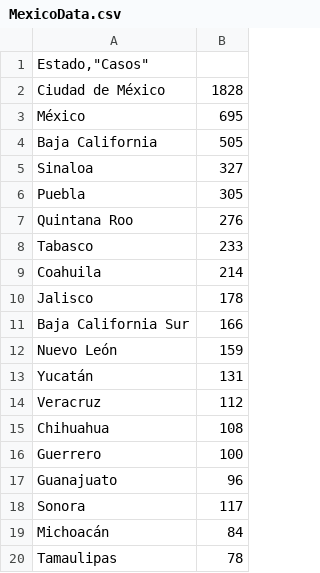
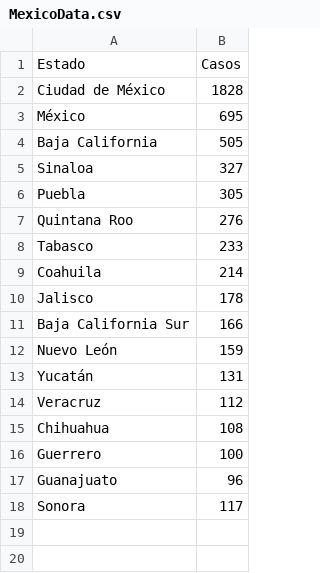
Before and after one commit to JaysonAMR/Semestral_Topicos, a CSV file: MexicoData.csv, drawn as a sheet; removed rows and columns are numbered as before the commit, all else as after; the diff names each change by its address in the sheet, - before the commit and + after, or states it on an @@ line.

```diff
--- a/MexicoData.csv
+++ b/MexicoData.csv
-row 1: Estado,"Casos"
+row 1: Estado | Casos
-row 19: Michoacán | 84
-row 20: Tamaulipas | 78
```
Also changed, not shown: 3 other files.
